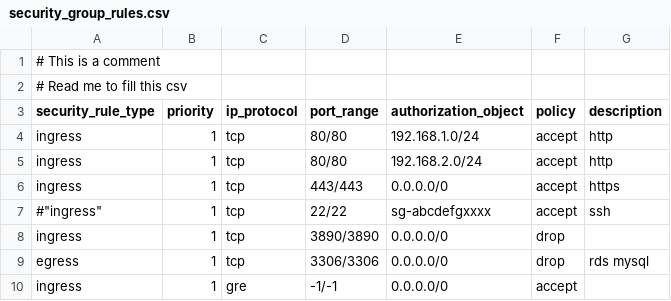
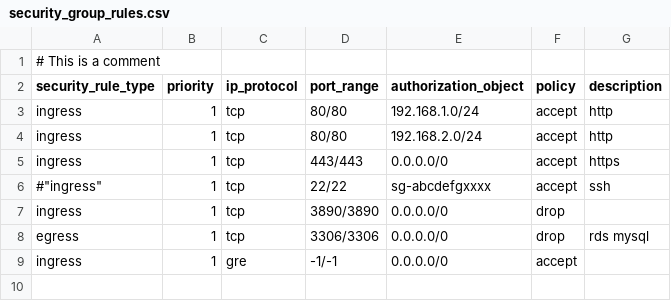
Before and after one commit to imeks100/alisg-csv2json-pipeline, a CSV file: accountA/security_groupA/security_group_rules.csv, drawn as a sheet.

Commit message:
Update security_group_rules.csv

```diff
--- a/accountA/security_groupA/security_group_rules.csv
+++ b/accountA/security_groupA/security_group_rules.csv
@@ -1,3 +1,2 @@
 # This is a comment
-# Read me to fill this csv
 security_rule_type,priority,ip_protocol,port_range,authorization_object,policy,description
```
